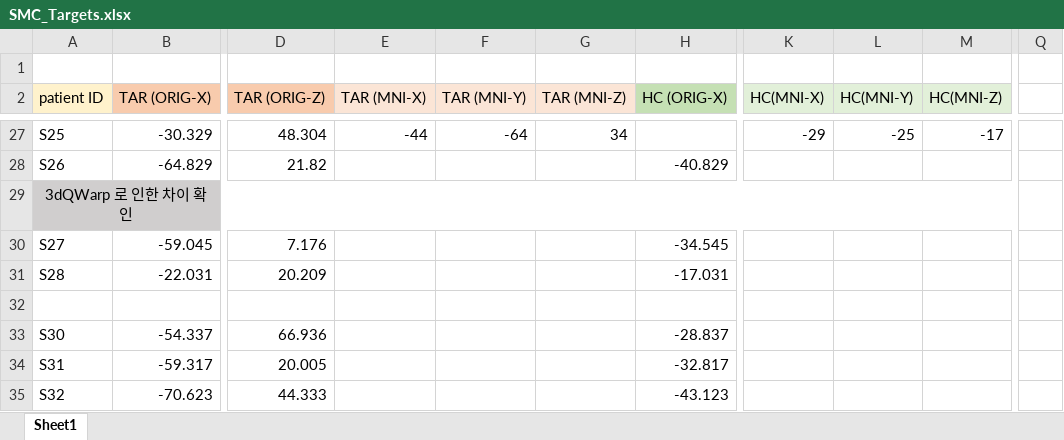
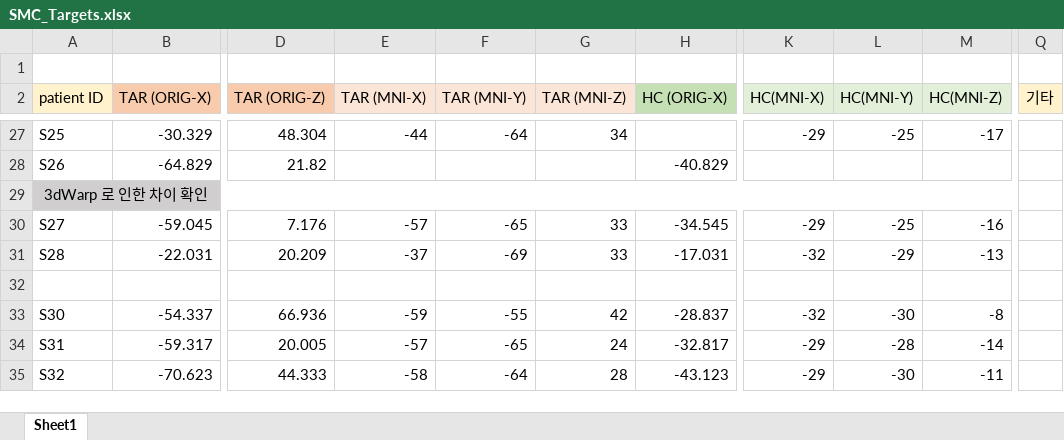
Before and after one commit to psb629/labs, an Excel workbook: Samsung_Hospital/SMC_Targets.xlsx, sheet Sheet1, drawn as a sheet; only a part is shown, gaps mark what is left out; values as stored, in another font and other column widths than the file's, no borders; the diff covers the shown part only; the diff names each change by its address in the sheet, - before the commit and + after, or states it on an @@ line.

Commit message:
got data of Dr.Na

```diff
--- a/Samsung_Hospital/SMC_Targets.xlsx (sheet Sheet1)
+++ b/Samsung_Hospital/SMC_Targets.xlsx (sheet Sheet1)
-Q2: (empty)
+Q2: 기타
-Q2 fill: none
+Q2 fill: #FFF2CC
-A29 (patient ID): 3dQWarp 로 인한 차이 확인
+A29 (patient ID): 3dWarp 로 인한 차이 확인
-E30 (TAR (MNI-X)): (empty)
+E30 (TAR (MNI-X)): -57
-F30 (TAR (MNI-Y)): (empty)
+F30 (TAR (MNI-Y)): -65
-G30:G31 (TAR (MNI-Z)): (empty)
+G30:G31 (TAR (MNI-Z)): 33
-K30 (HC(MNI-X)): (empty)
+K30 (HC(MNI-X)): -29
-L30 (HC(MNI-Y)): (empty)
+L30 (HC(MNI-Y)): -25
-M30 (HC(MNI-Z)): (empty)
+M30 (HC(MNI-Z)): -16
-E31 (TAR (MNI-X)): (empty)
+E31 (TAR (MNI-X)): -37
-F31 (TAR (MNI-Y)): (empty)
+F31 (TAR (MNI-Y)): -69
-K31 (HC(MNI-X)): (empty)
+K31 (HC(MNI-X)): -32
-L31 (HC(MNI-Y)): (empty)
+L31 (HC(MNI-Y)): -29
-M31 (HC(MNI-Z)): (empty)
+M31 (HC(MNI-Z)): -13
-E33 (TAR (MNI-X)): (empty)
+E33 (TAR (MNI-X)): -59
-F33 (TAR (MNI-Y)): (empty)
+F33 (TAR (MNI-Y)): -55
-G33 (TAR (MNI-Z)): (empty)
+G33 (TAR (MNI-Z)): 42
-K33 (HC(MNI-X)): (empty)
+K33 (HC(MNI-X)): -32
-L33 (HC(MNI-Y)): (empty)
+L33 (HC(MNI-Y)): -30
-M33 (HC(MNI-Z)): (empty)
+M33 (HC(MNI-Z)): -8
-E34 (TAR (MNI-X)): (empty)
+E34 (TAR (MNI-X)): -57
-F34 (TAR (MNI-Y)): (empty)
+F34 (TAR (MNI-Y)): -65
-G34 (TAR (MNI-Z)): (empty)
+G34 (TAR (MNI-Z)): 24
-K34:K35 (HC(MNI-X)): (empty)
+K34:K35 (HC(MNI-X)): -29
-L34 (HC(MNI-Y)): (empty)
+L34 (HC(MNI-Y)): -28
-M34 (HC(MNI-Z)): (empty)
+M34 (HC(MNI-Z)): -14
-E35 (TAR (MNI-X)): (empty)
+E35 (TAR (MNI-X)): -58
-F35 (TAR (MNI-Y)): (empty)
+F35 (TAR (MNI-Y)): -64
-G35 (TAR (MNI-Z)): (empty)
+G35 (TAR (MNI-Z)): 28
-L35 (HC(MNI-Y)): (empty)
+L35 (HC(MNI-Y)): -30
-M35 (HC(MNI-Z)): (empty)
+M35 (HC(MNI-Z)): -11
```
Also changed, not shown: 8 added rows, 3 removed rows and 30 edited cells elsewhere in this sheet, 22 other files.
